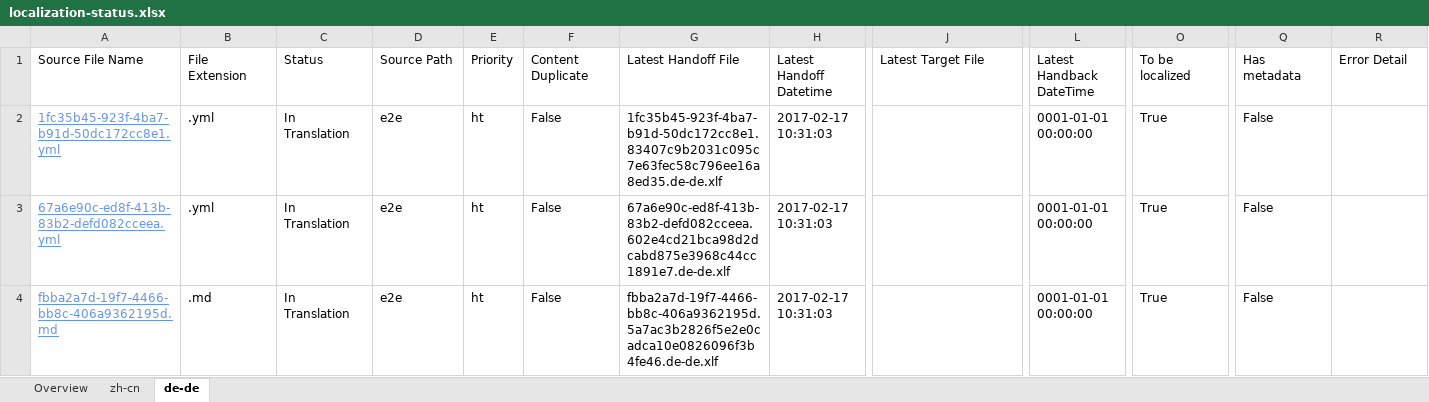
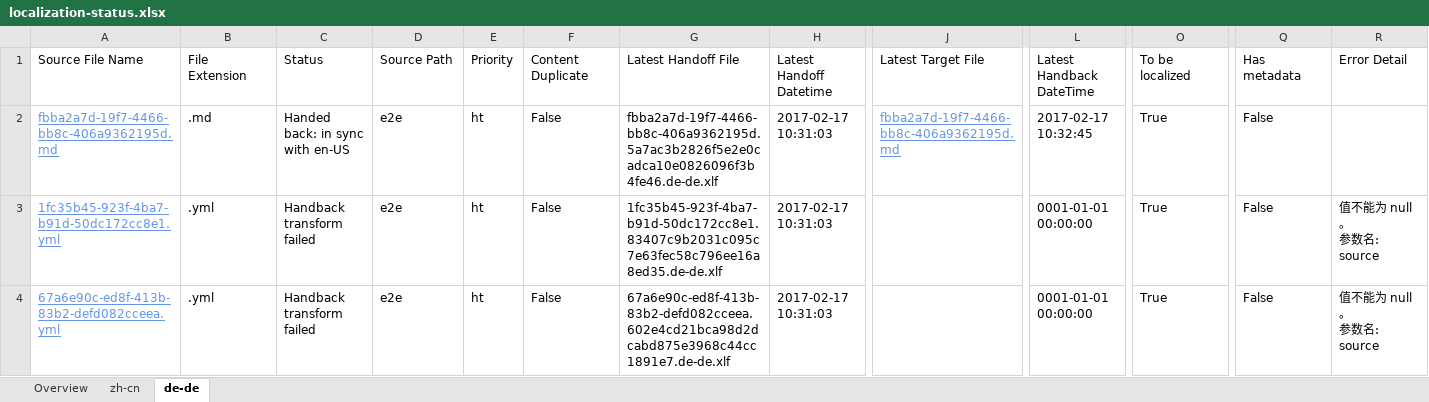
Before and after one commit to OpenLocalizationTestOrg/ol-test4-handback, an Excel workbook: ol-handback/OpenLocalizationTestOrg/ol-test0/xinjiang/localization-status.xlsx, sheet de-de, drawn as a sheet; only a part is shown, gaps mark what is left out; values as stored, in another font and other column widths than the file's, no borders; table styles not drawn; removed rows and columns are numbered as before the commit, all else as after; rows hold the shown columns only; ↵ is a line break in a cell; the diff names each change by its address in the sheet, - before the commit and + after, or states it on an @@ line.

Commit message:
Generate Report for Handback

```diff
--- a/ol-handback/OpenLocalizationTestOrg/ol-test0/xinjiang/localization-status.xlsx (sheet de-de)
+++ b/ol-handback/OpenLocalizationTestOrg/ol-test0/xinjiang/localization-status.xlsx (sheet de-de)
+row 2: fbba2a7d-19f7-4466-bb8c-406a9362195d.md | .md | Handed back: in sync with en-US | e2e | ht | False | fbba2a7d-19f7-4466-bb8c-406a9362195d.5a7ac3b2826f5e2e0cadca10e0826096f3b4fe46.de-de.xlf | 2017-02-17 10:31:03 | fbba2a7d-19f7-4466-bb8c-406a9362195d.md | 2017-02-17 10:32:45 | True | False
-C3:C4: In Translation
+C3:C4: Handback transform failed
-R3:R4: (empty)
+R3:R4: 值不能为 null。 ↵ 参数名: source
-row 4: fbba2a7d-19f7-4466-bb8c-406a9362195d.md | .md | In Translation | e2e | ht | False | fbba2a7d-19f7-4466-bb8c-406a9362195d.5a7ac3b2826f5e2e0cadca10e0826096f3b4fe46.de-de.xlf | 2017-02-17 10:31:03 |  | 0001-01-01 00:00:00 | True | False
```
Also changed, not shown: sheet zh-cn, sheet Overview, 1 other file.
